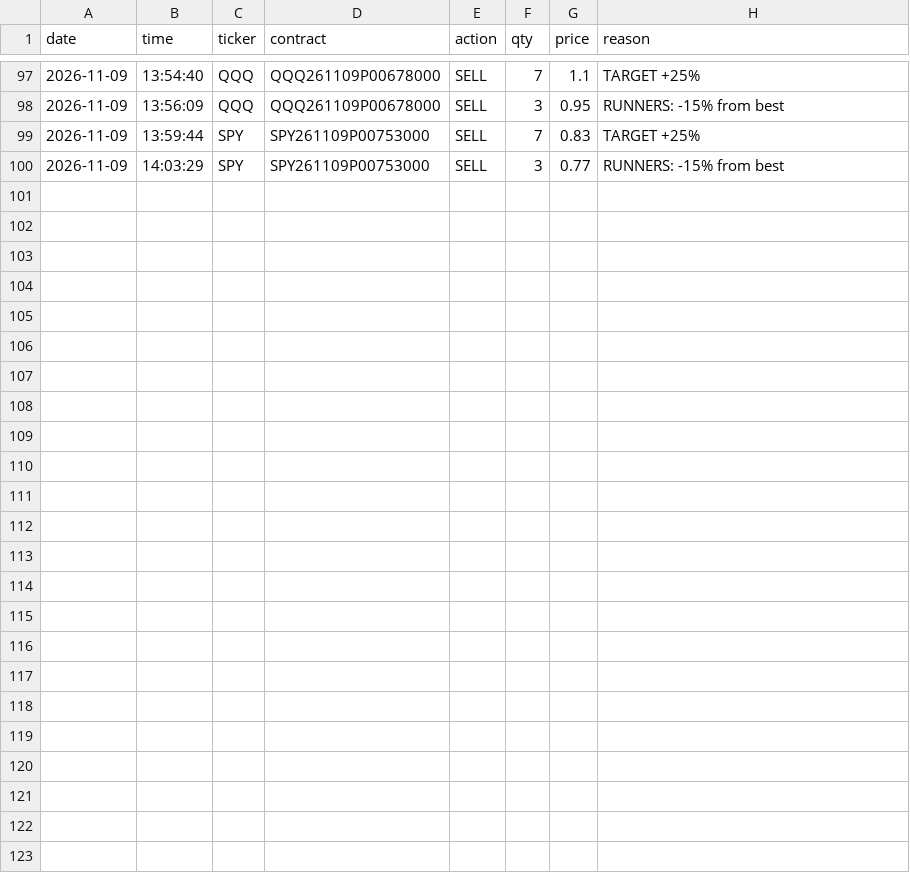
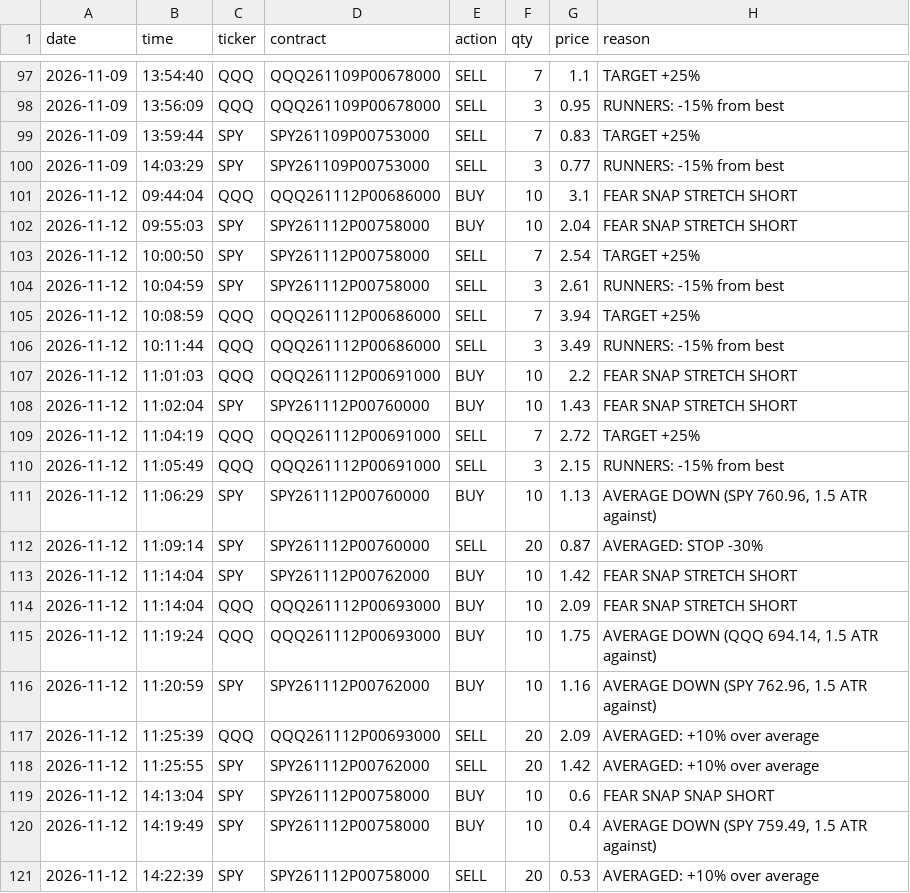
Before and after one commit to jnewsom188327/stoch-bot, a CSV file: fear_fills.csv, drawn as a sheet; only a part is shown, gaps mark what is left out.

```diff
--- a/fear_fills.csv
+++ b/fear_fills.csv
@@ -100 +100,22 @@ date,time,ticker,contract,action,qty,price,reason
 2026-11-09,14:03:29,SPY,SPY261109P00753000,SELL,3,0.77,RUNNERS: -15% from best
+2026-11-12,09:44:04,QQQ,QQQ261112P00686000,BUY,10,3.1,FEAR SNAP STRETCH SHORT
+2026-11-12,09:55:03,SPY,SPY261112P00758000,BUY,10,2.04,FEAR SNAP STRETCH SHORT
+2026-11-12,10:00:50,SPY,SPY261112P00758000,SELL,7,2.54,TARGET +25%
+2026-11-12,10:04:59,SPY,SPY261112P00758000,SELL,3,2.61,RUNNERS: -15% from best
+2026-11-12,10:08:59,QQQ,QQQ261112P00686000,SELL,7,3.94,TARGET +25%
+2026-11-12,10:11:44,QQQ,QQQ261112P00686000,SELL,3,3.49,RUNNERS: -15% from best
+2026-11-12,11:01:03,QQQ,QQQ261112P00691000,BUY,10,2.2,FEAR SNAP STRETCH SHORT
+2026-11-12,11:02:04,SPY,SPY261112P00760000,BUY,10,1.43,FEAR SNAP STRETCH SHORT
+2026-11-12,11:04:19,QQQ,QQQ261112P00691000,SELL,7,2.72,TARGET +25%
+2026-11-12,11:05:49,QQQ,QQQ261112P00691000,SELL,3,2.15,RUNNERS: -15% from best
+2026-11-12,11:06:29,SPY,SPY261112P00760000,BUY,10,1.13,"AVERAGE DOWN (SPY 760.96, 1.5 ATR against)"
+2026-11-12,11:09:14,SPY,SPY261112P00760000,SELL,20,0.87,AVERAGED: STOP -30%
+2026-11-12,11:14:04,SPY,SPY261112P00762000,BUY,10,1.42,FEAR SNAP STRETCH SHORT
+2026-11-12,11:14:04,QQQ,QQQ261112P00693000,BUY,10,2.09,FEAR SNAP STRETCH SHORT
+2026-11-12,11:19:24,QQQ,QQQ261112P00693000,BUY,10,1.75,"AVERAGE DOWN (QQQ 694.14, 1.5 ATR against)"
+2026-11-12,11:20:59,SPY,SPY261112P00762000,BUY,10,1.16,"AVERAGE DOWN (SPY 762.96, 1.5 ATR against)"
+2026-11-12,11:25:39,QQQ,QQQ261112P00693000,SELL,20,2.09,AVERAGED: +10% over average
+2026-11-12,11:25:55,SPY,SPY261112P00762000,SELL,20,1.42,AVERAGED: +10% over average
+2026-11-12,14:13:04,SPY,SPY261112P00758000,BUY,10,0.6,FEAR SNAP SNAP SHORT
+2026-11-12,14:19:49,SPY,SPY261112P00758000,BUY,10,0.4,"AVERAGE DOWN (SPY 759.49, 1.5 ATR against)"
+2026-11-12,14:22:39,SPY,SPY261112P00758000,SELL,20,0.53,AVERAGED: +10% over average
```
Also changed, not shown: fear_trades.csv, 1 other file.
